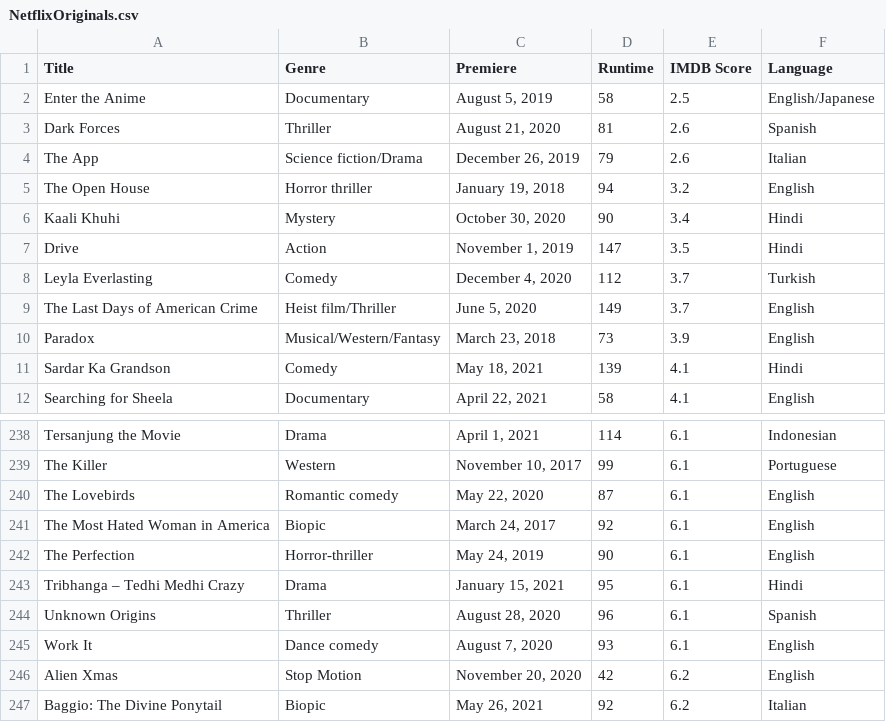
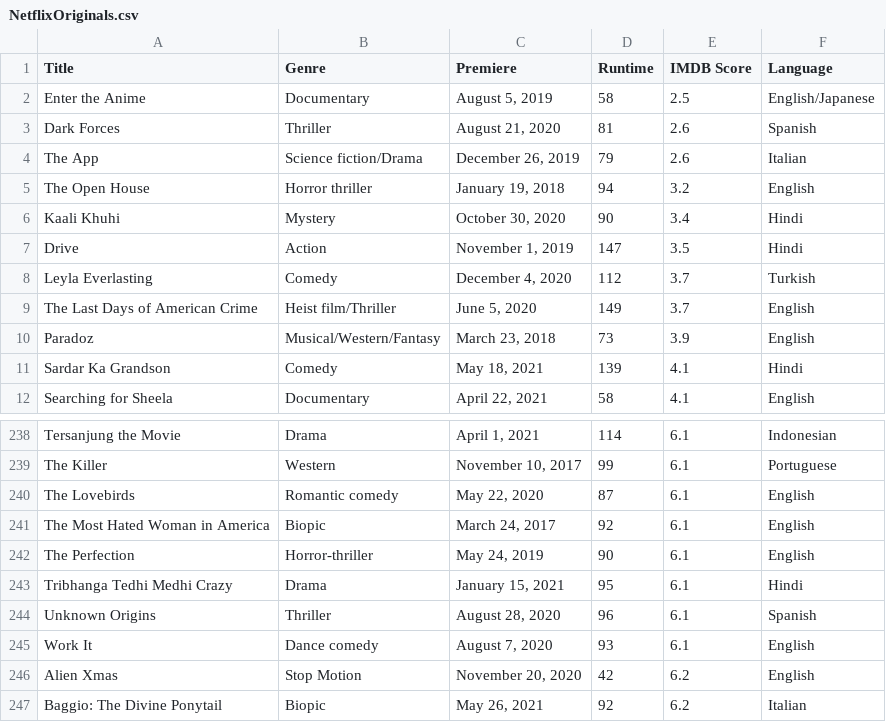
Before and after one commit to luisfelipetrj99/Proyectos-LFTJ, a CSV file: Python/Datasets/NetflixOriginals.csv, drawn as a sheet; only a part is shown, gaps mark what is left out; the diff names each change by its address in the sheet, - before the commit and + after, or states it on an @@ line.

Commit message:
Update NetflixOriginals.csv

```diff
--- a/Python/Datasets/NetflixOriginals.csv
+++ b/Python/Datasets/NetflixOriginals.csv
-A10 (Title): Paradox
+A10 (Title): Paradoz
-A243 (Title): Tribhanga – Tedhi Medhi Crazy
+A243 (Title): Tribhanga Tedhi Medhi Crazy
```
